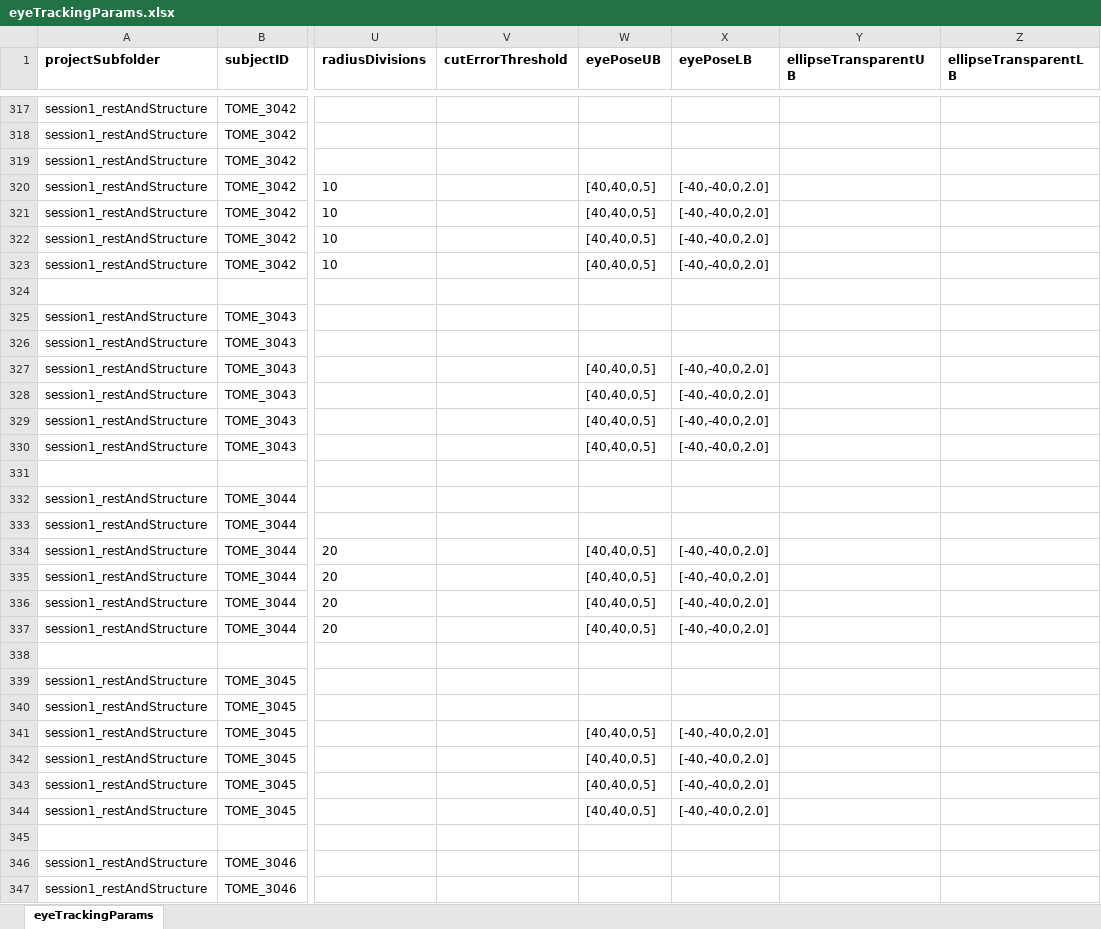
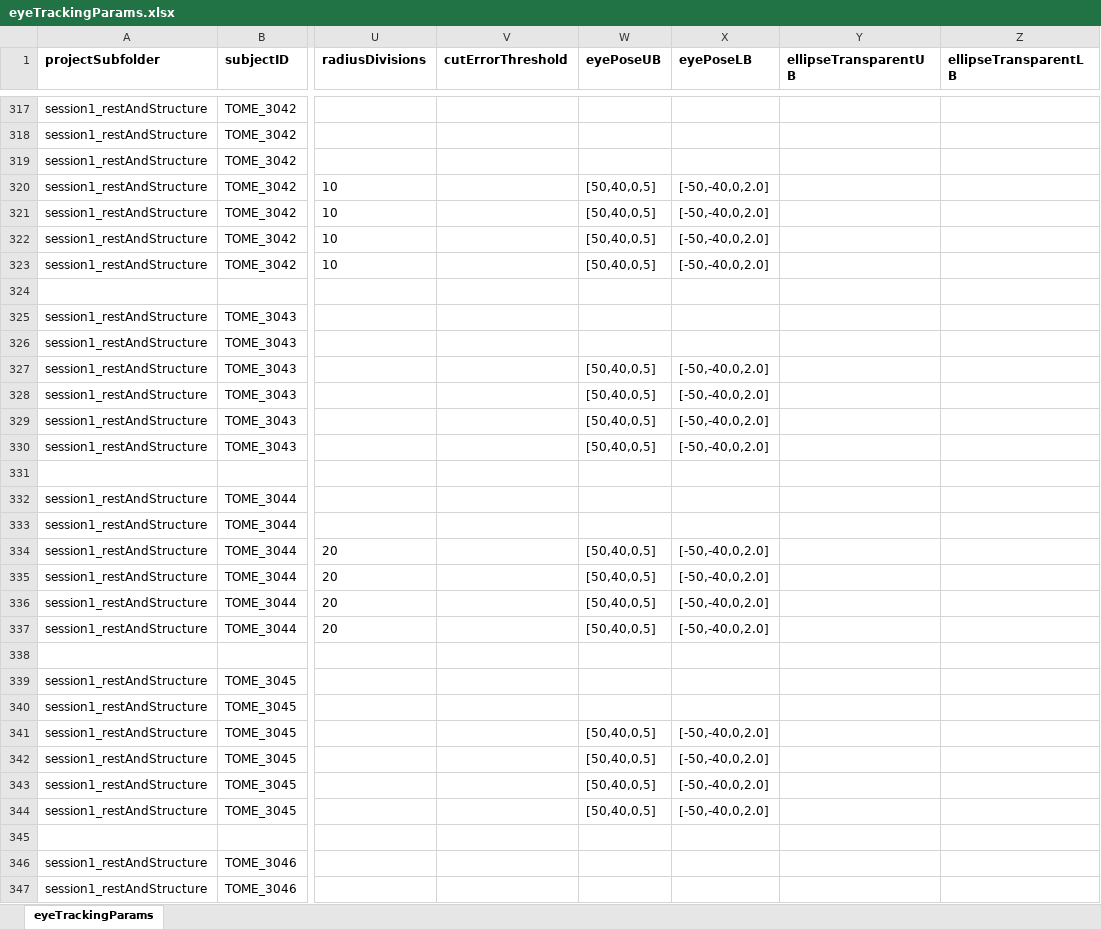
Before and after one commit to gkaguirrelab/eyeTrackTOMEAnalysis, an Excel workbook: code/eyeTrackingParams.xlsx, sheet eyeTrackingParams, drawn as a sheet; only a part is shown, gaps mark what is left out; values as stored, in another font and other column widths than the file's, no borders; the diff covers the shown part only; the diff names each change by its address in the sheet, - before the commit and + after, or states it on an @@ line.

Commit message:
Increase the azimuth eye pose limits for session 1
Signed-off-by: gkaguirre <gkaguirre@me.com>

```diff
--- a/code/eyeTrackingParams.xlsx (sheet eyeTrackingParams)
+++ b/code/eyeTrackingParams.xlsx (sheet eyeTrackingParams)
-W320:W323 (eyePoseUB): [40,40,0,5]
+W320:W323 (eyePoseUB): [50,40,0,5]
-X320:X323 (eyePoseLB): [-40,-40,0,2.0]
+X320:X323 (eyePoseLB): [-50,-40,0,2.0]
-W327:W330 (eyePoseUB): [40,40,0,5]
+W327:W330 (eyePoseUB): [50,40,0,5]
-X327:X330 (eyePoseLB): [-40,-40,0,2.0]
+X327:X330 (eyePoseLB): [-50,-40,0,2.0]
-W334:W337 (eyePoseUB): [40,40,0,5]
+W334:W337 (eyePoseUB): [50,40,0,5]
-X334:X337 (eyePoseLB): [-40,-40,0,2.0]
+X334:X337 (eyePoseLB): [-50,-40,0,2.0]
-W341:W344 (eyePoseUB): [40,40,0,5]
+W341:W344 (eyePoseUB): [50,40,0,5]
-X341:X344 (eyePoseLB): [-40,-40,0,2.0]
+X341:X344 (eyePoseLB): [-50,-40,0,2.0]
```
Also changed, not shown: 277 edited cells elsewhere in this sheet.
